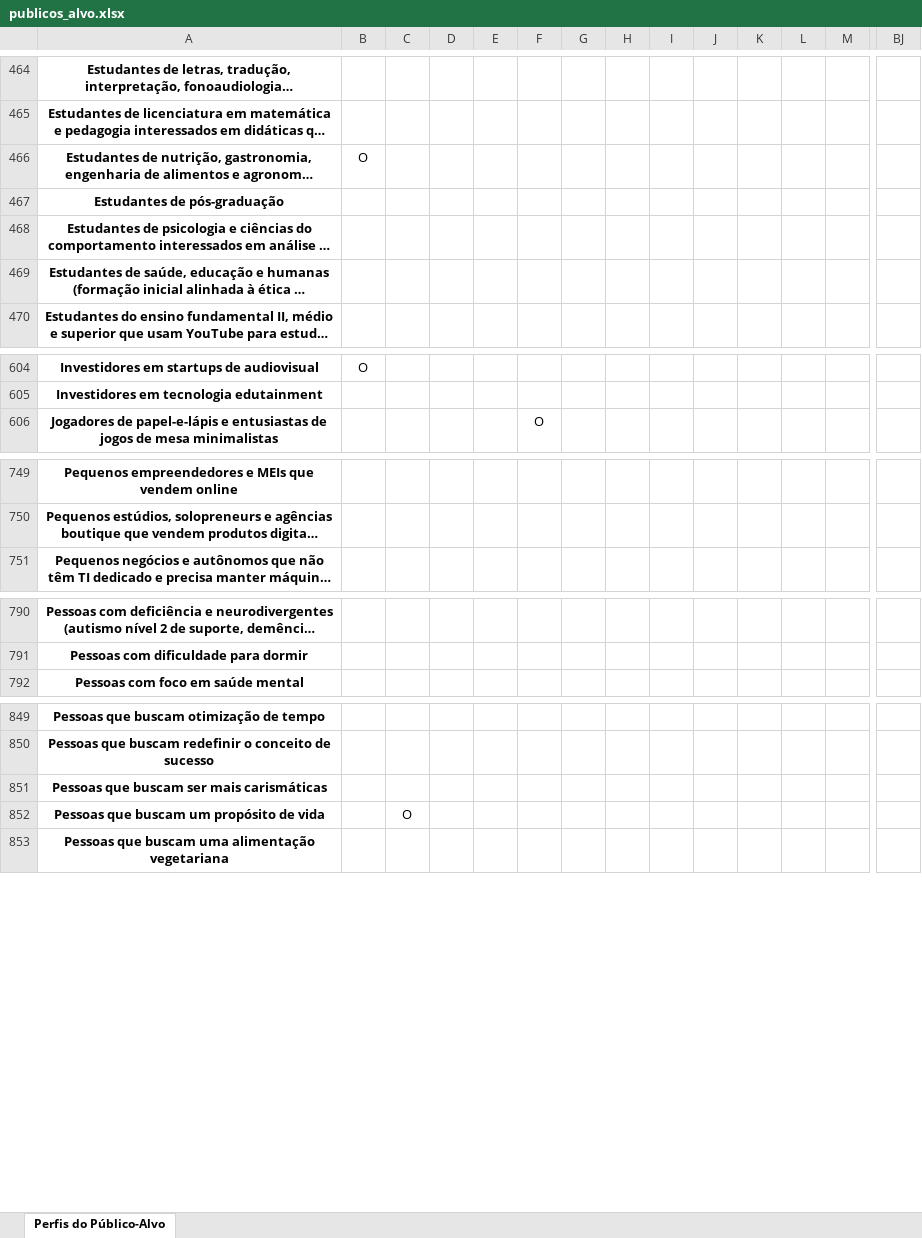
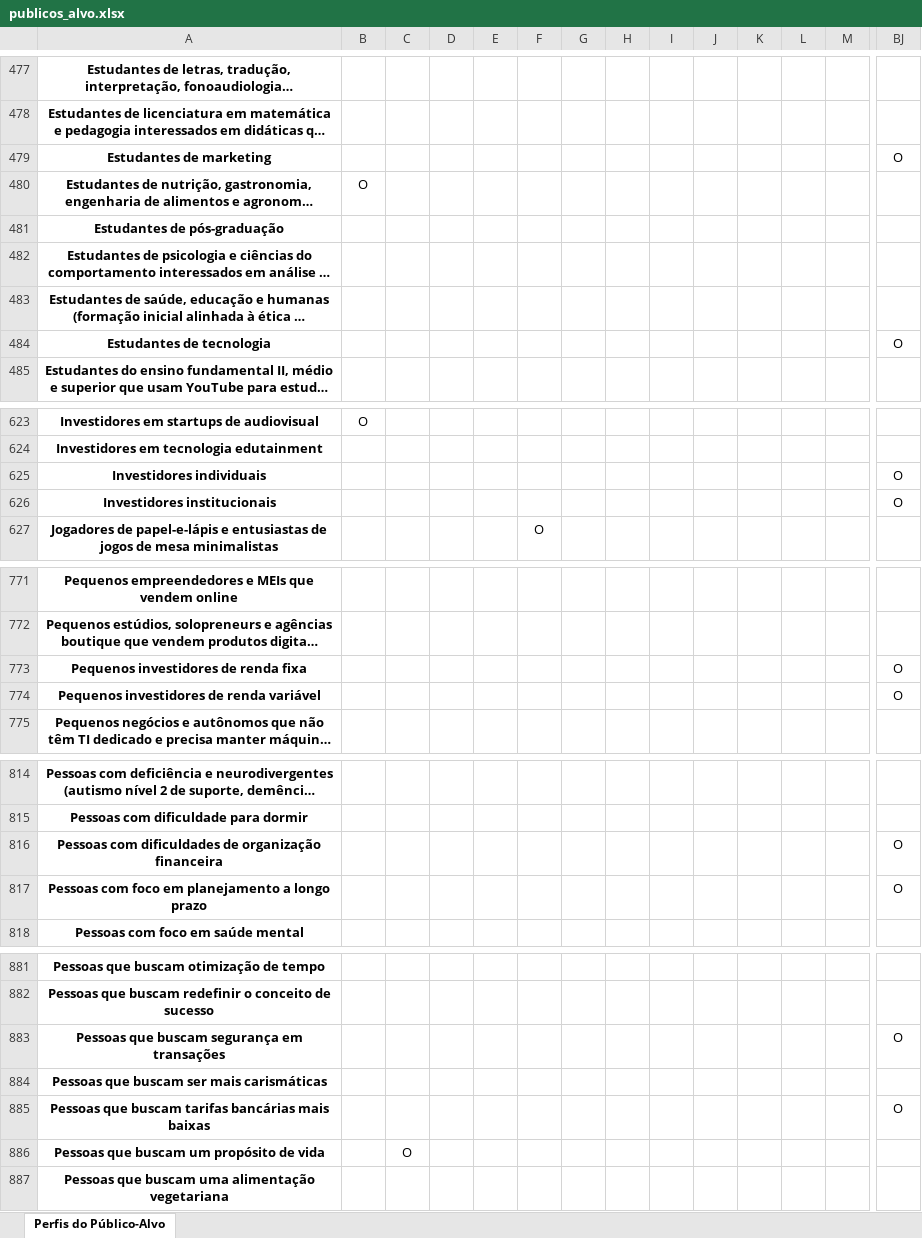
Before and after one commit to tautologias345/colecaum_docs_autodesenvolvimento_ethico, an Excel workbook: publicos_alvo.xlsx, sheet Perfis do Público-Alvo, drawn as a sheet; only a part is shown, gaps mark what is left out; long unchanged cells end in …; values as stored, in another font and other column widths than the file's, no borders; rows hold the shown columns only; the diff covers the shown part only; the diff names each change by its address in the sheet, - before the commit and + after, or states it on an @@ line.

```diff
--- a/publicos_alvo.xlsx (sheet Perfis do Público-Alvo)
+++ b/publicos_alvo.xlsx (sheet Perfis do Público-Alvo)
+row 479: Estudantes de marketing |  |  |  |  |  |  |  |  |  |  |  |  | O
+row 484: Estudantes de tecnologia |  |  |  |  |  |  |  |  |  |  |  |  | O
+row 625: Investidores individuais |  |  |  |  |  |  |  |  |  |  |  |  | O
+row 626: Investidores institucionais |  |  |  |  |  |  |  |  |  |  |  |  | O
+row 773: Pequenos investidores de renda fixa |  |  |  |  |  |  |  |  |  |  |  |  | O
+row 774: Pequenos investidores de renda variável |  |  |  |  |  |  |  |  |  |  |  |  | O
+row 816: Pessoas com dificuldades de organização financeira |  |  |  |  |  |  |  |  |  |  |  |  | O
+row 817: Pessoas com foco em planejamento a longo prazo |  |  |  |  |  |  |  |  |  |  |  |  | O
+row 883: Pessoas que buscam segurança em transações |  |  |  |  |  |  |  |  |  |  |  |  | O
+row 885: Pessoas que buscam tarifas bancárias mais baixas |  |  |  |  |  |  |  |  |  |  |  |  | O
```
Also changed, not shown: 40 added rows, 3 moved rows and 1 edited cell elsewhere in this sheet, 1 other file.
